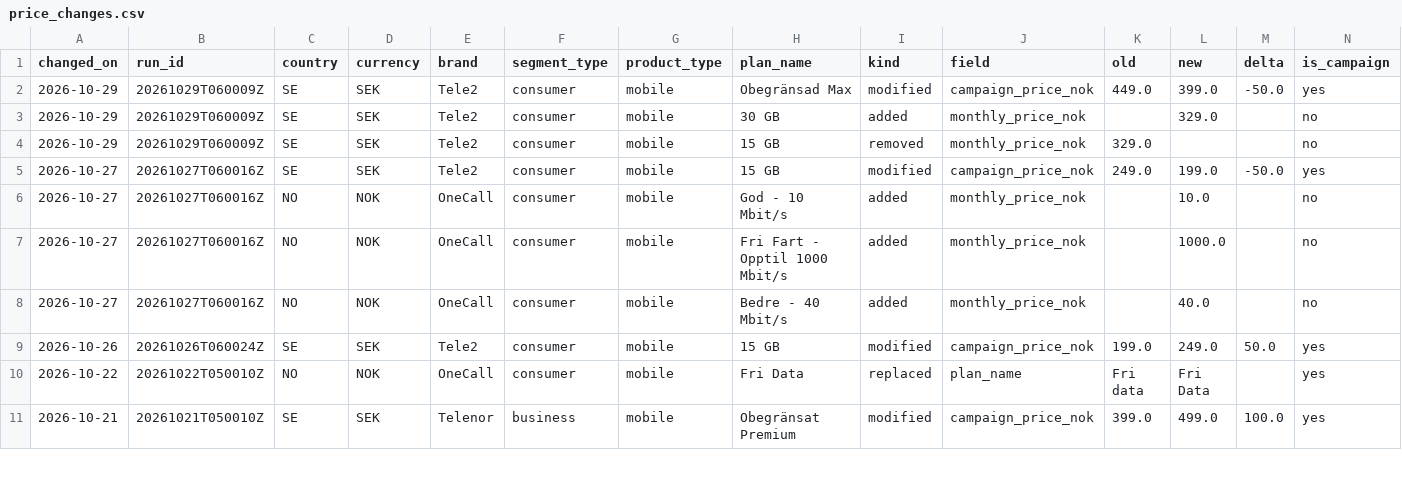
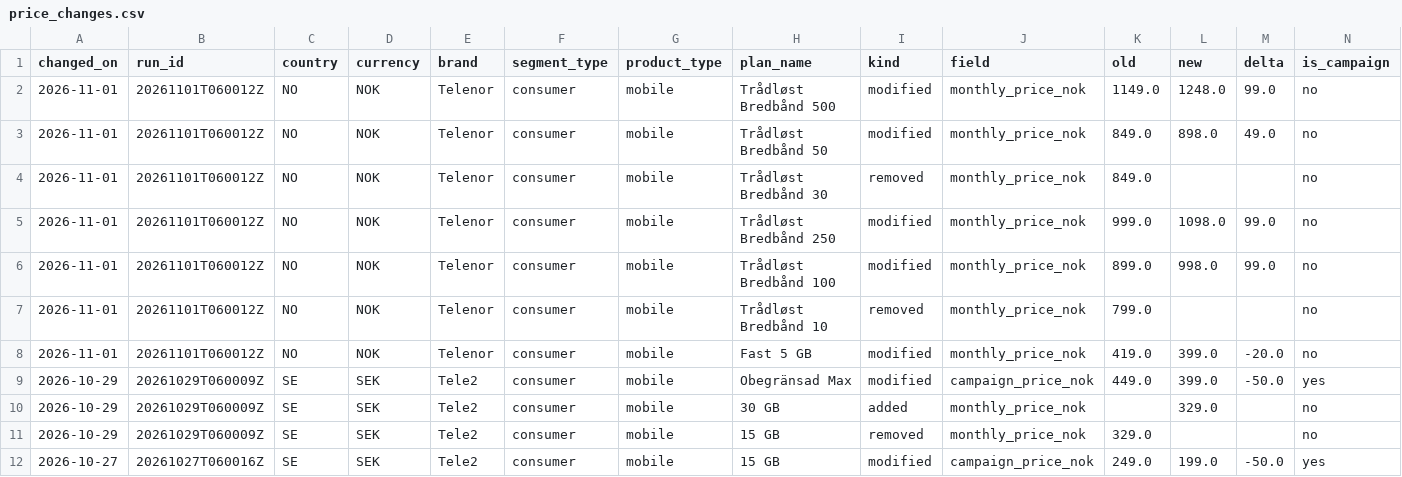
Before and after one commit to markusheiberg/telco-price-data, a CSV file: price_changes.csv, drawn as a sheet; only a part is shown; the shorter side is filled out with more unchanged rows; the diff names each change by its address in the sheet, - before the commit and + after, or states it on an @@ line.

```diff
--- a/price_changes.csv
+++ b/price_changes.csv
+row 2: 2026-11-01 | 20261101T060012Z | NO | NOK | Telenor | consumer | mobile | Trådløst Bredbånd 500 | modified | monthly_price_nok | 1149.0 | 1248.0 | 99.0 | no
+row 3: 2026-11-01 | 20261101T060012Z | NO | NOK | Telenor | consumer | mobile | Trådløst Bredbånd 50 | modified | monthly_price_nok | 849.0 | 898.0 | 49.0 | no
+row 4: 2026-11-01 | 20261101T060012Z | NO | NOK | Telenor | consumer | mobile | Trådløst Bredbånd 30 | removed | monthly_price_nok | 849.0 |  |  | no
+row 5: 2026-11-01 | 20261101T060012Z | NO | NOK | Telenor | consumer | mobile | Trådløst Bredbånd 250 | modified | monthly_price_nok | 999.0 | 1098.0 | 99.0 | no
+row 6: 2026-11-01 | 20261101T060012Z | NO | NOK | Telenor | consumer | mobile | Trådløst Bredbånd 100 | modified | monthly_price_nok | 899.0 | 998.0 | 99.0 | no
+row 7: 2026-11-01 | 20261101T060012Z | NO | NOK | Telenor | consumer | mobile | Trådløst Bredbånd 10 | removed | monthly_price_nok | 799.0 |  |  | no
+row 8: 2026-11-01 | 20261101T060012Z | NO | NOK | Telenor | consumer | mobile | Fast 5 GB | modified | monthly_price_nok | 419.0 | 399.0 | -20.0 | no
```
Also changed, not shown: latest_prices.csv, 1 other file.
